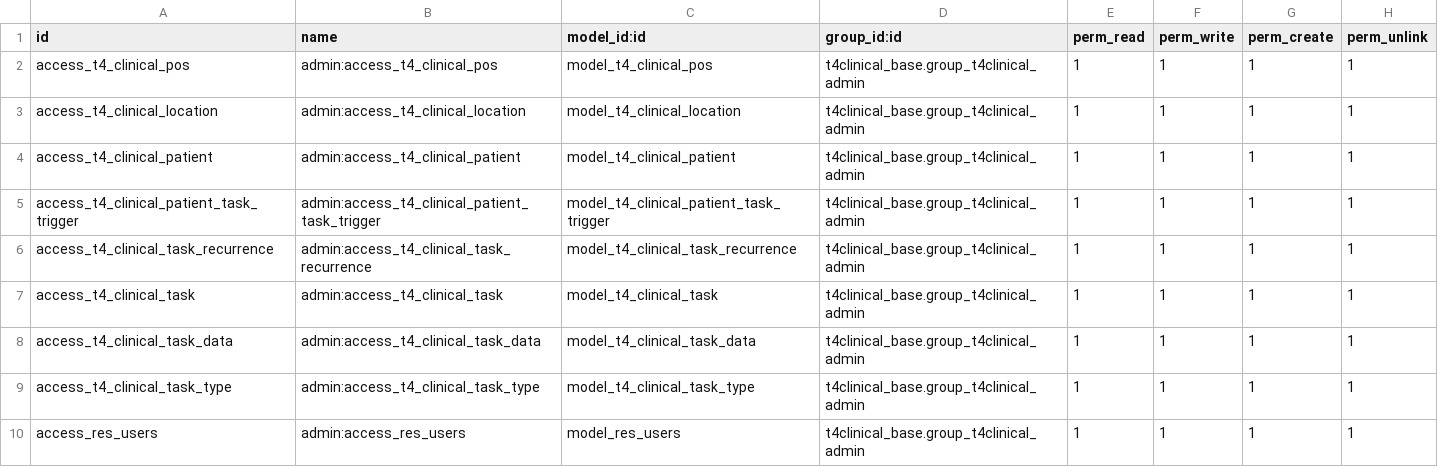
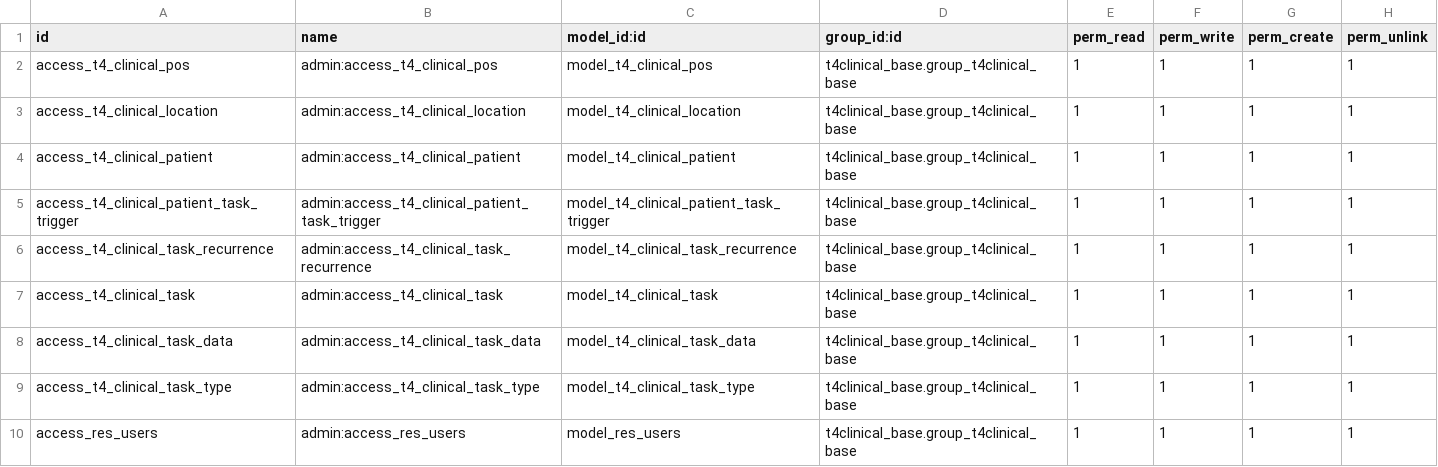
Before and after one commit to openeobs/openeobs, a CSV file: t4clinical_base/ir.model.access.csv, drawn as a sheet.

Commit message:
menu groups

```diff
--- a/t4clinical_base/ir.model.access.csv
+++ b/t4clinical_base/ir.model.access.csv
@@ -1,10 +1,10 @@
 id,name,model_id:id,group_id:id,perm_read,perm_write,perm_create,perm_unlink
-access_t4_clinical_pos,admin:access_t4_clinical_pos,model_t4_clinical_pos,t4clinical_base.group_t4clinical_admin,1,1,1,1
-access_t4_clinical_location,admin:access_t4_clinical_location,model_t4_clinical_location,t4clinical_base.group_t4clinical_admin,1,1,1,1
-access_t4_clinical_patient,admin:access_t4_clinical_patient,model_t4_clinical_patient,t4clinical_base.group_t4clinical_admin,1,1,1,1
-access_t4_clinical_patient_task_trigger,admin:access_t4_clinical_patient_task_trigger,model_t4_clinical_patient_task_trigger,t4clinical_base.group_t4clinical_admin,1,1,1,1
-access_t4_clinical_task_recurrence,admin:access_t4_clinical_task_recurrence,model_t4_clinical_task_recurrence,t4clinical_base.group_t4clinical_admin,1,1,1,1
-access_t4_clinical_task,admin:access_t4_clinical_task,model_t4_clinical_task,t4clinical_base.group_t4clinical_admin,1,1,1,1
-access_t4_clinical_task_data,admin:access_t4_clinical_task_data,model_t4_clinical_task_data,t4clinical_base.group_t4clinical_admin,1,1,1,1
-access_t4_clinical_task_type,admin:access_t4_clinical_task_type,model_t4_clinical_task_type,t4clinical_base.group_t4clinical_admin,1,1,1,1
-access_res_users,admin:access_res_users,model_res_users,t4clinical_base.group_t4clinical_admin,1,1,1,1
+access_t4_clinical_pos,admin:access_t4_clinical_pos,model_t4_clinical_pos,t4clinical_base.group_t4clinical_base,1,1,1,1
+access_t4_clinical_location,admin:access_t4_clinical_location,model_t4_clinical_location,t4clinical_base.group_t4clinical_base,1,1,1,1
+access_t4_clinical_patient,admin:access_t4_clinical_patient,model_t4_clinical_patient,t4clinical_base.group_t4clinical_base,1,1,1,1
+access_t4_clinical_patient_task_trigger,admin:access_t4_clinical_patient_task_trigger,model_t4_clinical_patient_task_trigger,t4clinical_base.group_t4clinical_base,1,1,1,1
+access_t4_clinical_task_recurrence,admin:access_t4_clinical_task_recurrence,model_t4_clinical_task_recurrence,t4clinical_base.group_t4clinical_base,1,1,1,1
+access_t4_clinical_task,admin:access_t4_clinical_task,model_t4_clinical_task,t4clinical_base.group_t4clinical_base,1,1,1,1
+access_t4_clinical_task_data,admin:access_t4_clinical_task_data,model_t4_clinical_task_data,t4clinical_base.group_t4clinical_base,1,1,1,1
+access_t4_clinical_task_type,admin:access_t4_clinical_task_type,model_t4_clinical_task_type,t4clinical_base.group_t4clinical_base,1,1,1,1
+access_res_users,admin:access_res_users,model_res_users,t4clinical_base.group_t4clinical_base,1,1,1,1
```
Also changed, not shown: 13 other files.
